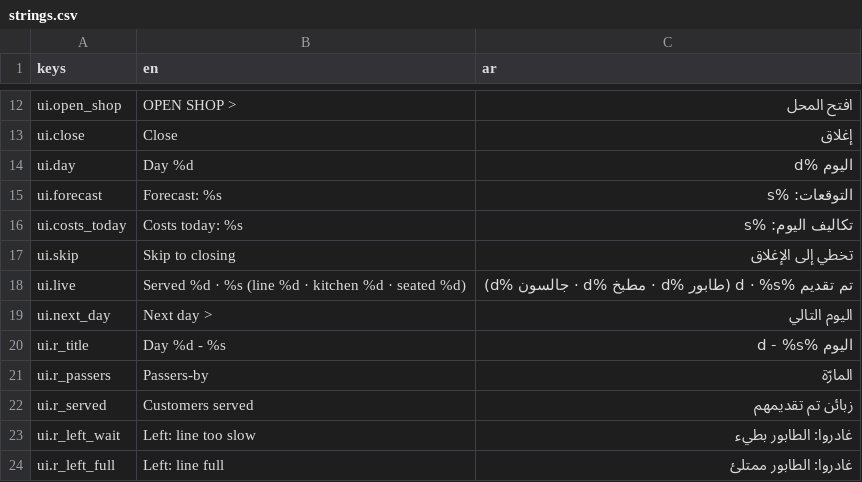
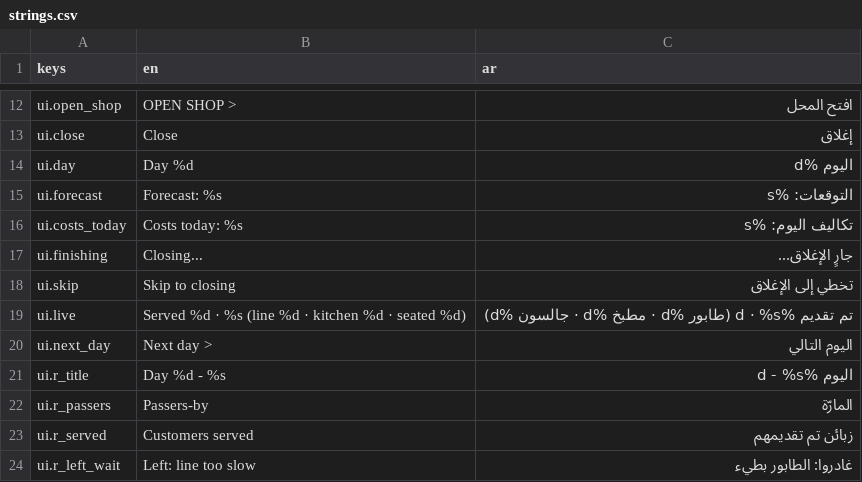
Before and after one commit to mja-py/mashawi-tycoon, a CSV file: assets/i18n/strings.csv, drawn as a sheet; only a part is shown, gaps mark what is left out; the shorter side is filled out with more unchanged rows.

```diff
--- a/assets/i18n/strings.csv
+++ b/assets/i18n/strings.csv
@@ -16,2 +16,3 @@ ui.forecast,Forecast: %s,التوقعات: %s
 ui.costs_today,Costs today: %s,تكاليف اليوم: %s
+ui.finishing,Closing...,جارٍ الإغلاق...
 ui.skip,Skip to closing,تخطي إلى الإغلاق
```
Also changed, not shown: 10 other files.
